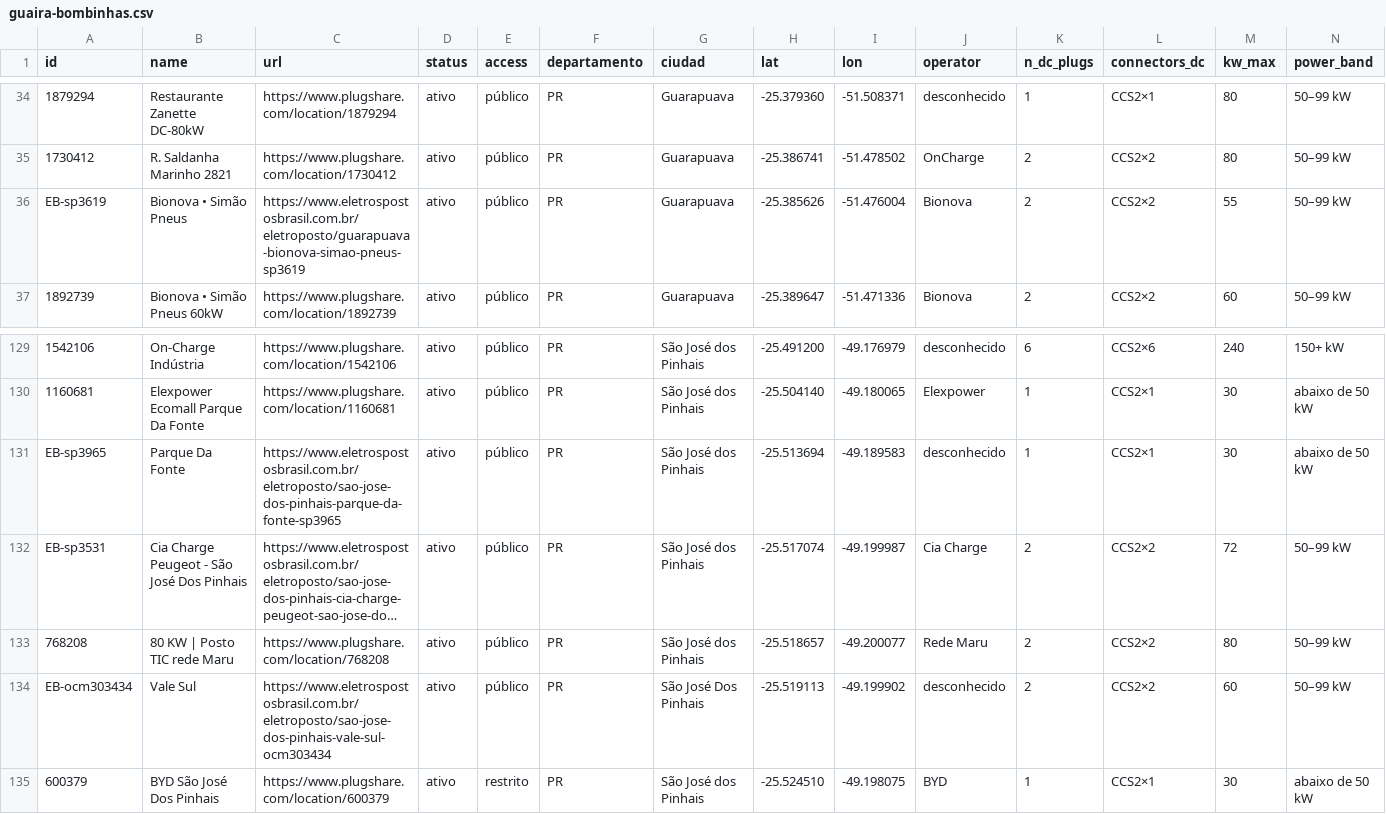
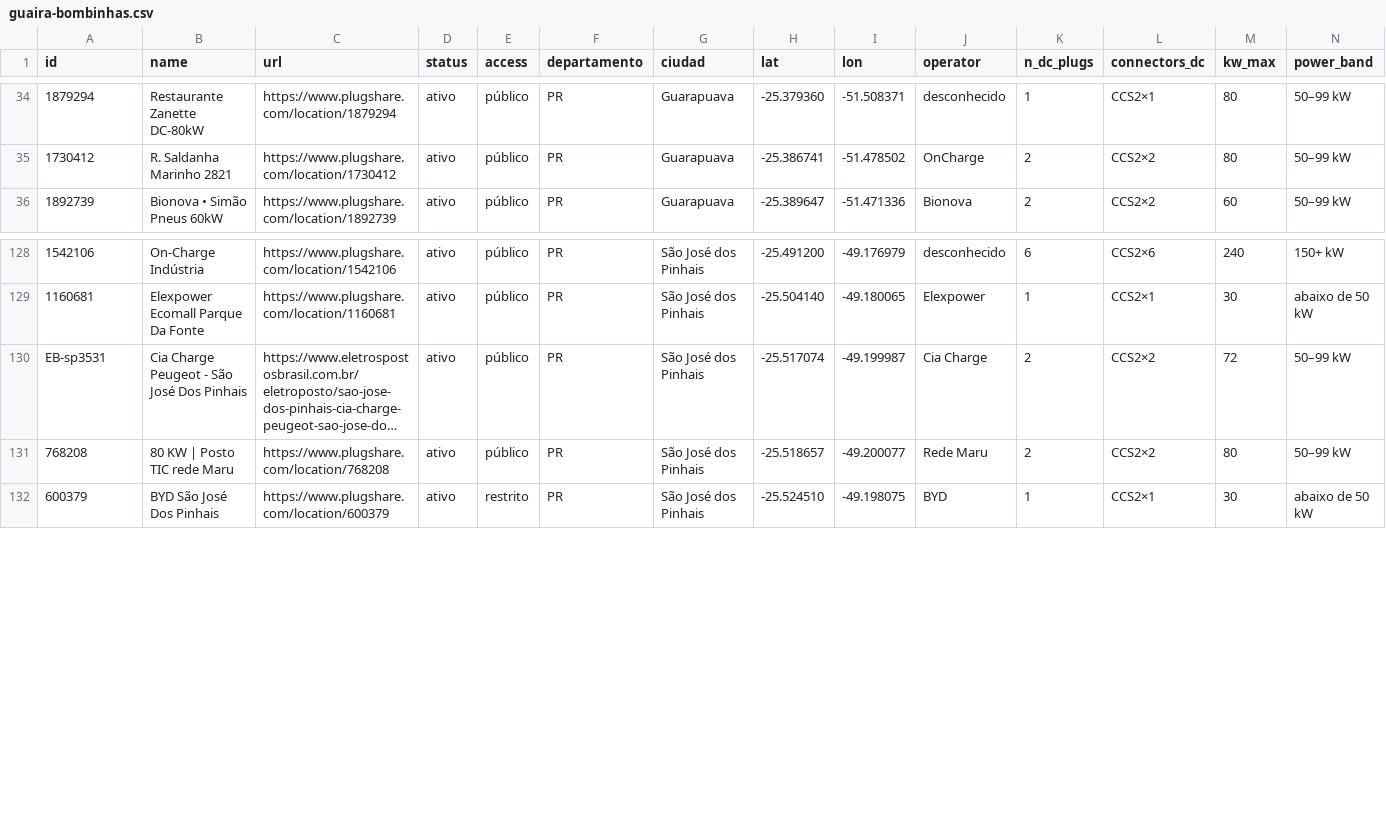
Before and after one commit to ParaguaianMax/paraguay-ev-market, a CSV file: viagens/guaira-bombinhas.csv, drawn as a sheet; only a part is shown, gaps mark what is left out; long unchanged cells end in …; rows hold the shown columns only; the diff names each change by its address in the sheet, - before the commit and + after, or states it on an @@ line.

Commit message:
viagens: remove 3 duplicados EB (sp3619, sp3965, ocm303434)

```diff
--- a/viagens/guaira-bombinhas.csv
+++ b/viagens/guaira-bombinhas.csv
-row 36: EB-sp3619 | Bionova • Simão Pneus | https://www.eletrospostosbrasil.com.br/eletroposto/guarapuava-bionova-simao-pneus-sp3619 | ativo | público | PR | Guarapuava | -25.385626 | -51.476004 | Bionova | 2 | CCS2×2 | 55 | 50–99 kW
-row 131: EB-sp3965 | Parque Da Fonte | https://www.eletrospostosbrasil.com.br/eletroposto/sao-jose-dos-pinhais-parque-da-fonte-sp3965 | ativo | público | PR | São José dos Pinhais | -25.513694 | -49.189583 | desconhecido | 1 | CCS2×1 | 30 | abaixo de 50 kW
-row 134: EB-ocm303434 | Vale Sul | https://www.eletrospostosbrasil.com.br/eletroposto/sao-jose-dos-pinhais-vale-sul-ocm303434 | ativo | público | PR | São José Dos Pinhais | -25.519113 | -49.199902 | desconhecido | 2 | CCS2×2 | 60 | 50–99 kW
```
